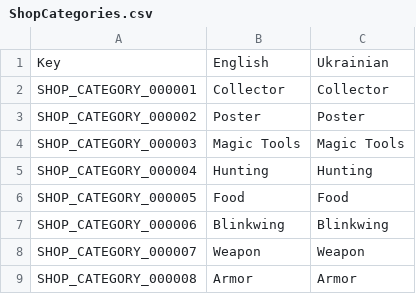
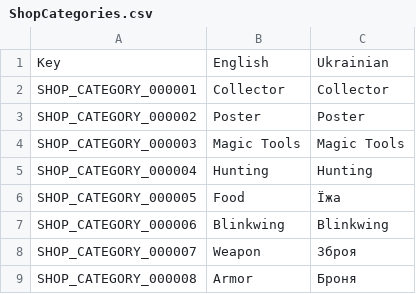
Before and after one commit to PopuriAO29/Flyff-Universe-UKRLang, a CSV file: Ukrainian/ShopCategories.csv, drawn as a sheet.

Commit message:
[Ukrainian] Update Shop Category
3 string translated

```diff
--- a/Ukrainian/ShopCategories.csv
+++ b/Ukrainian/ShopCategories.csv
@@ -5,5 +5,5 @@ SHOP_CATEGORY_000003,Magic Tools,Magic Tools
 SHOP_CATEGORY_000004,Hunting,Hunting
-SHOP_CATEGORY_000005,Food,Food
+SHOP_CATEGORY_000005,Food,Їжа
 SHOP_CATEGORY_000006,Blinkwing,Blinkwing
-SHOP_CATEGORY_000007,Weapon,Weapon
-SHOP_CATEGORY_000008,Armor,Armor
+SHOP_CATEGORY_000007,Weapon,Зброя
+SHOP_CATEGORY_000008,Armor,Броня
```
